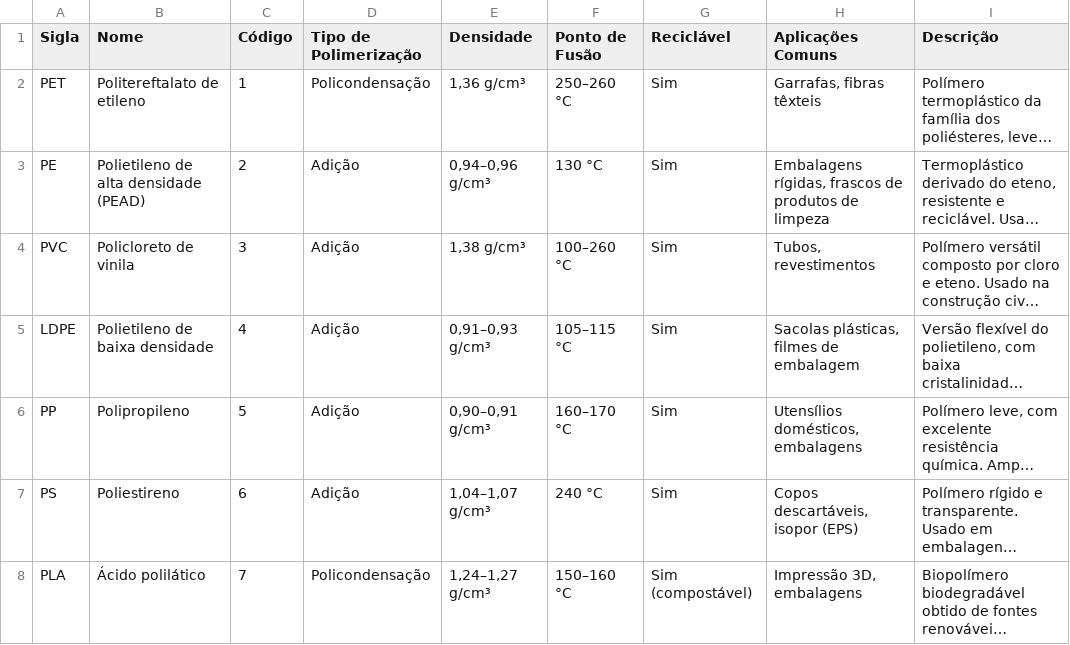
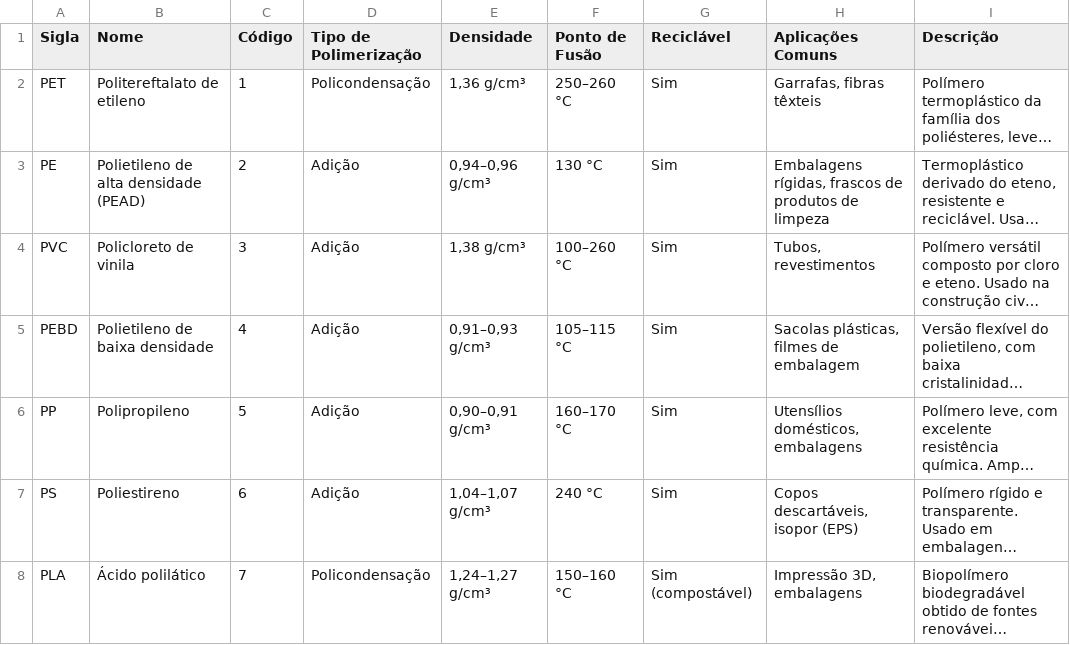
Before and after one commit to michaufsc/Museu_Quimica_Comcap_UFSC_app, a CSV file: polimeros.csv, drawn as a sheet; only a part is shown; long unchanged cells end in …; the diff names each change by its address in the sheet, - before the commit and + after, or states it on an @@ line.

Commit message:
Update polimeros.csv

```diff
--- a/polimeros.csv
+++ b/polimeros.csv
-A5 (Sigla): LDPE
+A5 (Sigla): PEBD
```
